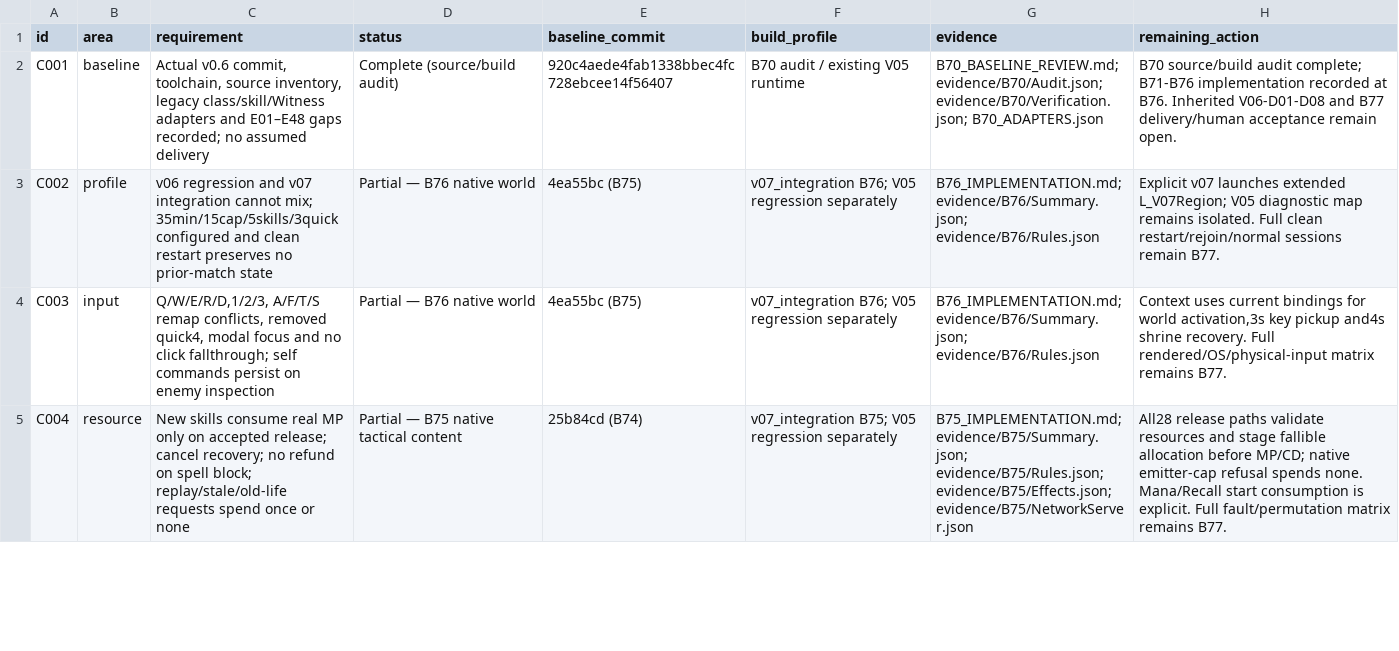
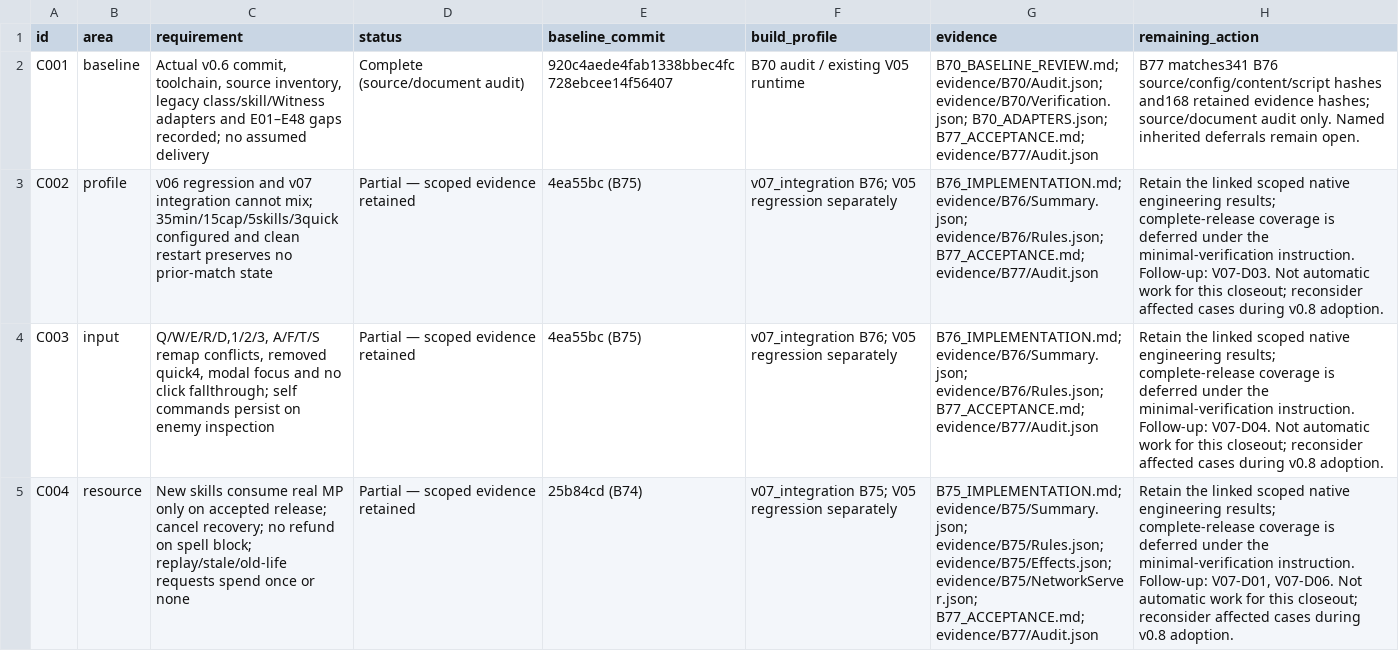
Before and after one commit to rlsn/Lockdown-alpha, a CSV file: docs/v07/FeatureLedger.csv, drawn as a sheet; only a part is shown; the diff covers the shown part only; the diff names each change by its address in the sheet, - before the commit and + after, or states it on an @@ line.

Commit message:
Close v0.7 at B77 and prepare v0.8 handoff with explicit deferrals

```diff
--- a/docs/v07/FeatureLedger.csv
+++ b/docs/v07/FeatureLedger.csv
-D2 (status): Complete (source/build audit)
+D2 (status): Complete (source/document audit)
-G2 (evidence): …evidence/B70/Audit.json; evidence/B70/Verification.json; B70_ADAPTERS.json
+G2 (evidence): …evidence/B70/Audit.json; evidence/B70/Verification.json; B70_ADAPTERS.json; B77_ACCEPTANCE.md; evidence/B77/Audit.json
-H2 (remaining_action): B70 source/build audit complete; B71-B76 implementation recorded at B76. Inherited V06-D01-D08 and B77 delivery/human acceptance remain open.
+H2 (remaining_action): B77 matches341 B76 source/config/content/script hashes and168 retained evidence hashes; source/document audit only. Named inherited deferrals remain open.
-D3:D4 (status): Partial — B76 native world
+D3:D4 (status): Partial — scoped evidence retained
-G3:G4 (evidence): B76_IMPLEMENTATION.md; evidence/B76/Summary.json; evidence/B76/Rules.json
+G3:G4 (evidence): B76_IMPLEMENTATION.md; evidence/B76/Summary.json; evidence/B76/Rules.json; B77_ACCEPTANCE.md; evidence/B77/Audit.json
-H3 (remaining_action): Explicit v07 launches extended L_V07Region; V05 diagnostic map remains isolated. Full clean restart/rejoin/normal sessions remain B77.
+H3 (remaining_action): Retain the linked scoped native engineering results; complete-release coverage is deferred under the minimal-verification instruction. Follow-up: V07-D03. Not automatic work for this closeout; reconsider affected cases during v0.8 adoption.
-H4 (remaining_action): Context uses current bindings for world activation,3s key pickup and4s shrine recovery. Full rendered/OS/physical-input matrix remains B77.
+H4 (remaining_action): Retain the linked scoped native engineering results; complete-release coverage is deferred under the minimal-verification instruction. Follow-up: V07-D04. Not automatic work for this closeout; reconsider affected cases during v0.8 adoption.
-D5 (status): Partial — B75 native tactical content
+D5 (status): Partial — scoped evidence retained
-G5 (evidence): …evidence/B75/Rules.json; evidence/B75/Effects.json; evidence/B75/NetworkServer.json
+G5 (evidence): …evidence/B75/Rules.json; evidence/B75/Effects.json; evidence/B75/NetworkServer.json; B77_ACCEPTANCE.md; evidence/B77/Audit.json
-H5 (remaining_action): All28 release paths validate resources and stage fallible allocation before MP/CD; native emitter-cap refusal spends none. Mana/Recall start consumption is explicit. Full fault/permutation matrix remains B77.
+H5 (remaining_action): Retain the linked scoped native engineering results; complete-release coverage is deferred under the minimal-verification instruction. Follow-up: V07-D01, V07-D06. Not automatic work for this closeout; reconsider affected cases during v0.8 adoption.
```
Also changed, not shown: 153 edited cells elsewhere in this file, 15 other files.
